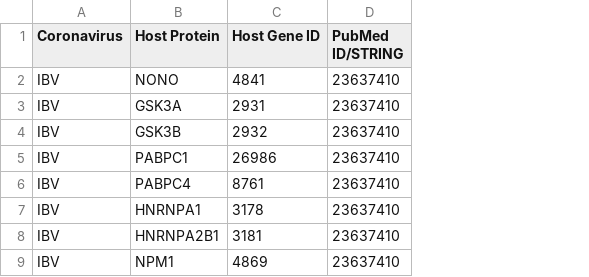
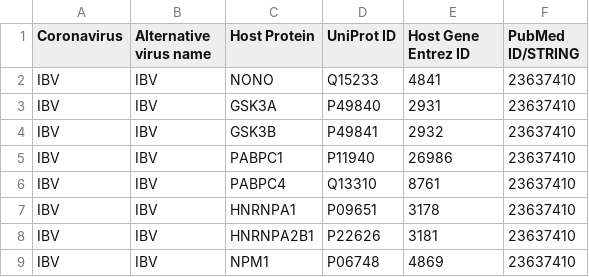
Before and after one commit to typedb-osi/typedb-bio, a CSV file: Dataset/Coronaviruses/Host proteins (potential drug targets).csv, drawn as a sheet; only a part is shown; addresses are those after the commit; the diff names each change by its address in the sheet, - before the commit and + after, or states it on an @@ line.

```diff
--- a/Dataset/Coronaviruses/Host proteins (potential drug targets).csv
+++ b/Dataset/Coronaviruses/Host proteins (potential drug targets).csv
+column B (Alternative virus name), rows 2-9: all IBV
+column D (UniProt ID), rows 2-9: Q15233 | P49840 | P49841 | P11940 | Q13310 | P09651 | P22626 | P06748
-E1: Host Gene ID
+E1: Host Gene Entrez ID
```
Also changed, not shown: 8 other files.
